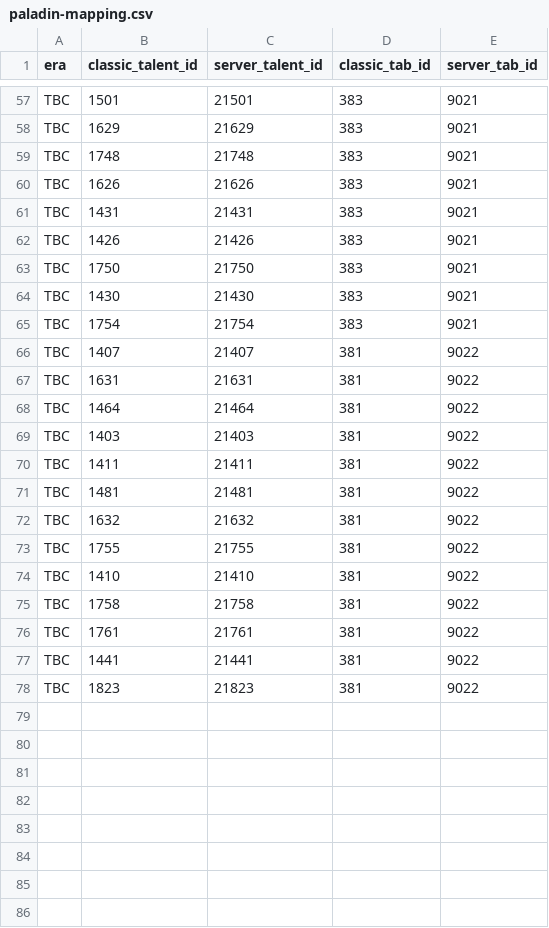
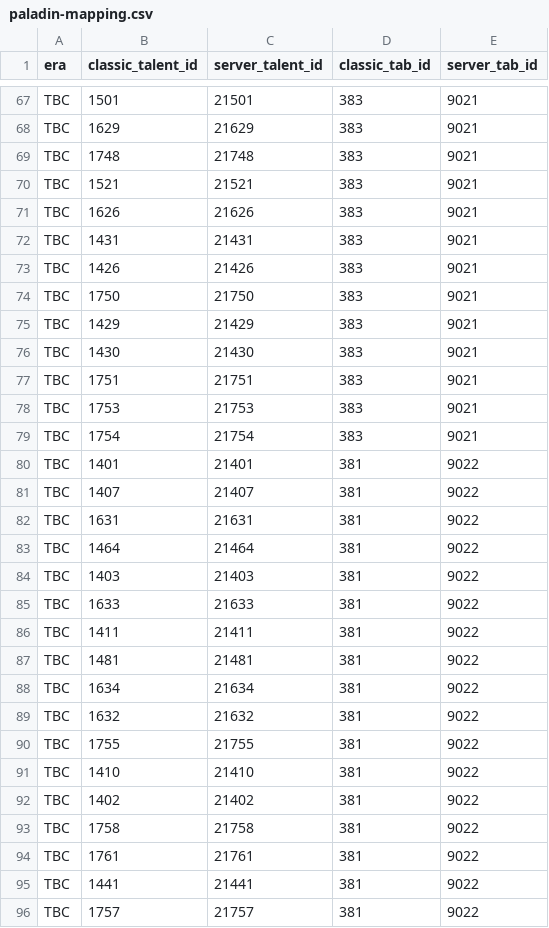
Before and after one commit to m0nnnna/nekocore, a CSV file: data/vanilla/paladin-mapping.csv, drawn as a sheet; only a part is shown, gaps mark what is left out; the shorter side is filled out with more unchanged rows; the diff covers the shown part only.

```diff
--- a/data/vanilla/paladin-mapping.csv
+++ b/data/vanilla/paladin-mapping.csv
@@ -59,2 +69,3 @@ TBC,1629,21629,383,9021
 TBC,1748,21748,383,9021
+TBC,1521,21521,383,9021
 TBC,1626,21626,383,9021
@@ -63,4 +74,8 @@ TBC,1426,21426,383,9021
 TBC,1750,21750,383,9021
+TBC,1429,21429,383,9021
 TBC,1430,21430,383,9021
+TBC,1751,21751,383,9021
+TBC,1753,21753,383,9021
 TBC,1754,21754,383,9021
+TBC,1401,21401,381,9022
 TBC,1407,21407,381,9022
@@ -69,4 +84,6 @@ TBC,1464,21464,381,9022
 TBC,1403,21403,381,9022
+TBC,1633,21633,381,9022
 TBC,1411,21411,381,9022
 TBC,1481,21481,381,9022
+TBC,1634,21634,381,9022
 TBC,1632,21632,381,9022
@@ -74,2 +91,3 @@ TBC,1755,21755,381,9022
 TBC,1410,21410,381,9022
+TBC,1402,21402,381,9022
 TBC,1758,21758,381,9022
@@ -77 +95,2 @@ TBC,1761,21761,381,9022
 TBC,1441,21441,381,9022
+TBC,1757,21757,381,9022
```
Also changed, not shown: 11 added rows elsewhere in this file, data/vanilla/hunter-mapping.csv, data/vanilla/rogue-mapping.csv, 7 other files.
